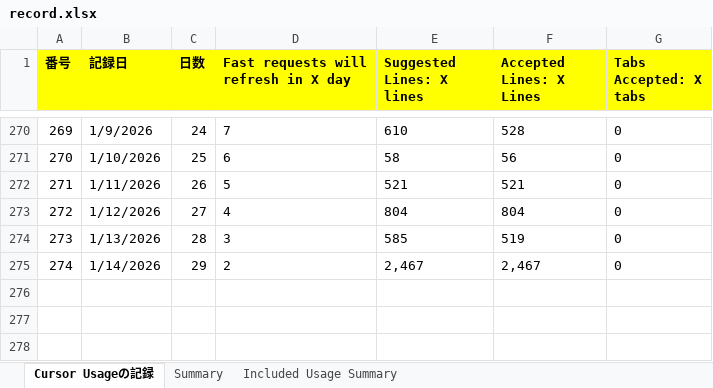
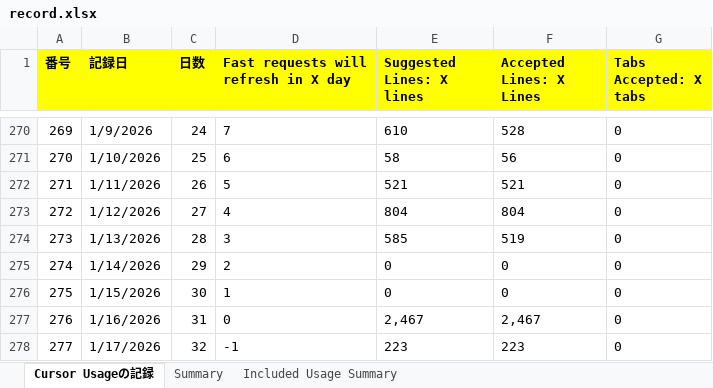
Before and after one commit to KenichiroArai/Blog, an Excel workbook: docs/Cursor/record.xlsx, sheet Cursor Usageの記録, drawn as a sheet; only a part is shown, gaps mark what is left out; values as stored, in another font and other column widths than the file's, no borders; the diff names each change by its address in the sheet, - before the commit and + after, or states it on an @@ line.

```diff
--- a/docs/Cursor/record.xlsx (sheet Cursor Usageの記録)
+++ b/docs/Cursor/record.xlsx (sheet Cursor Usageの記録)
-E275 (Suggested Lines: X lines): 2,467
+E275 (Suggested Lines: X lines): 0
-F275 (Accepted Lines: X Lines): 2,467
+F275 (Accepted Lines: X Lines): 0
+row 276: 275 | 1/15/2026 | 30 | 1 | 0 | 0 | 0
+row 277: 276 | 1/16/2026 | 31 | 0 | 2,467 | 2,467 | 0
+row 278: 277 | 1/17/2026 | 32 | -1 | 223 | 223 | 0
```
Also changed, not shown: sheet Summary, docs/CodeSignal/record.xlsx, 2 other files.
